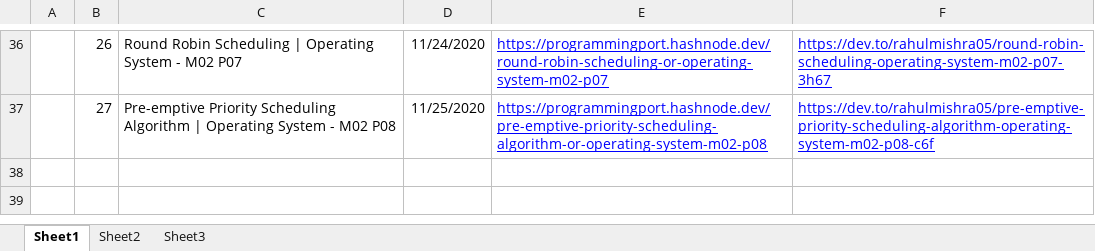
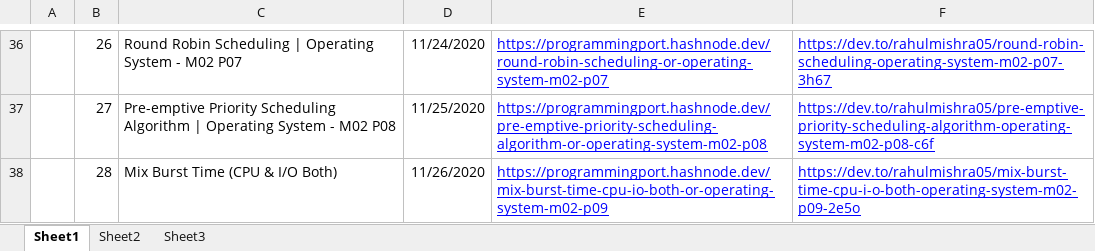
Before and after one commit to rahulMishra05/Blog, an Excel workbook: Log_of_all_Blogs.xlsx, sheet Sheet1, drawn as a sheet; only a part is shown, gaps mark what is left out; values as stored, in another font and other column widths than the file's, no borders; charts and pictures and table styles not drawn; the diff names each change by its address in the sheet, - before the commit and + after, or states it on an @@ line.

Commit message:
Log file updated

```diff
--- a/Log_of_all_Blogs.xlsx (sheet Sheet1)
+++ b/Log_of_all_Blogs.xlsx (sheet Sheet1)
+row 38:  | 28 | Mix Burst Time (CPU & I/O Both) | 11/26/2020 | https://programmingport.hashnode.dev/mix-burst-time-cpu-io-both-or-operating-system-m02-p09 | https://dev.to/rahulmishra05/mix-burst-time-cpu-i-o-both-operating-system-m02-p09-2e5o
```
